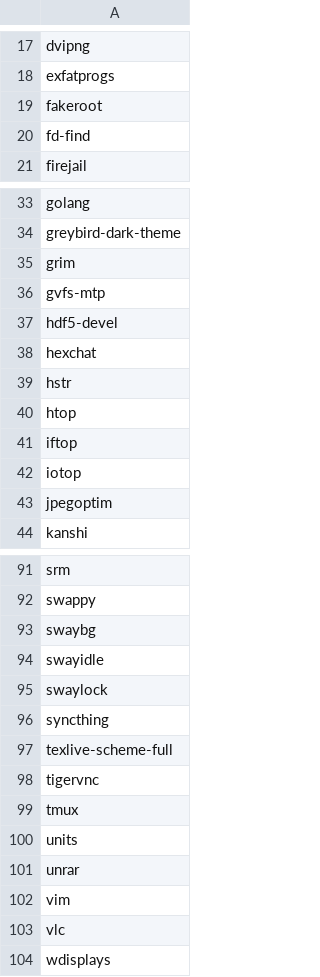
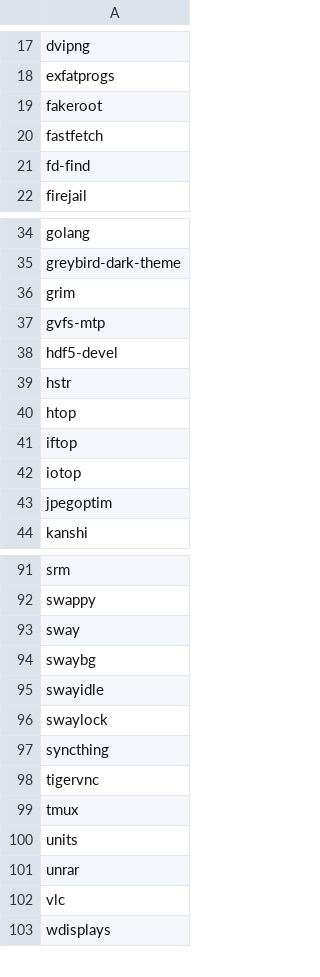
Before and after one commit to cameronperot/fedora-setup, a CSV file: install_packages.csv, drawn as a sheet; only a part is shown, gaps mark what is left out; removed rows and columns are numbered as before the commit, all else as after; the diff names each change by its address in the sheet, - before the commit and + after, or states it on an @@ line.

Commit message:
Updated packages

```diff
--- a/install_packages.csv
+++ b/install_packages.csv
+row 20: fastfetch
-row 38: hexchat
+row 93: sway
-row 97: texlive-scheme-full
-row 102: vim
```
